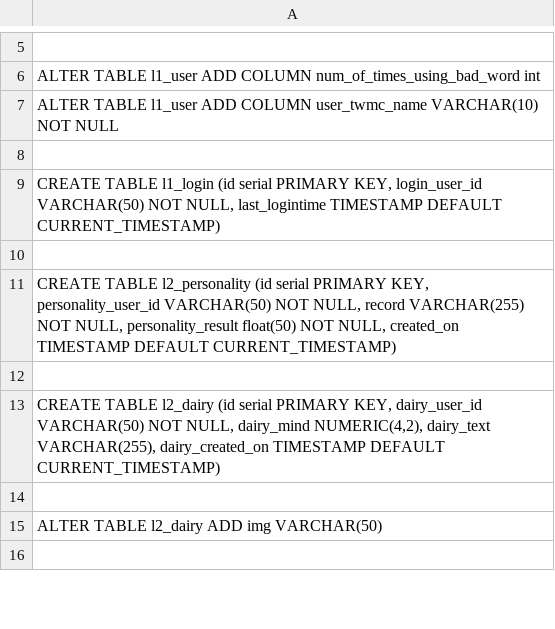
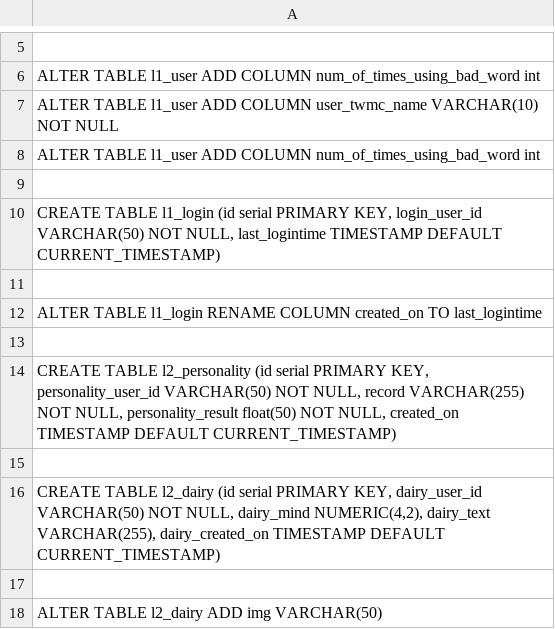
Before and after one commit to tk525/sample3, a CSV file: tester.csv, drawn as a sheet; only a part is shown, gaps mark what is left out; the shorter side is filled out with more unchanged rows; the diff names each change by its address in the sheet, - before the commit and + after, or states it on an @@ line.

```diff
--- a/tester.csv
+++ b/tester.csv
+row 8: ALTER TABLE l1_user ADD COLUMN num_of_times_using_bad_word int
+row 11: (empty)
+row 12: ALTER TABLE l1_login RENAME COLUMN created_on TO last_logintime
```
Also changed, not shown: 19 other files.
